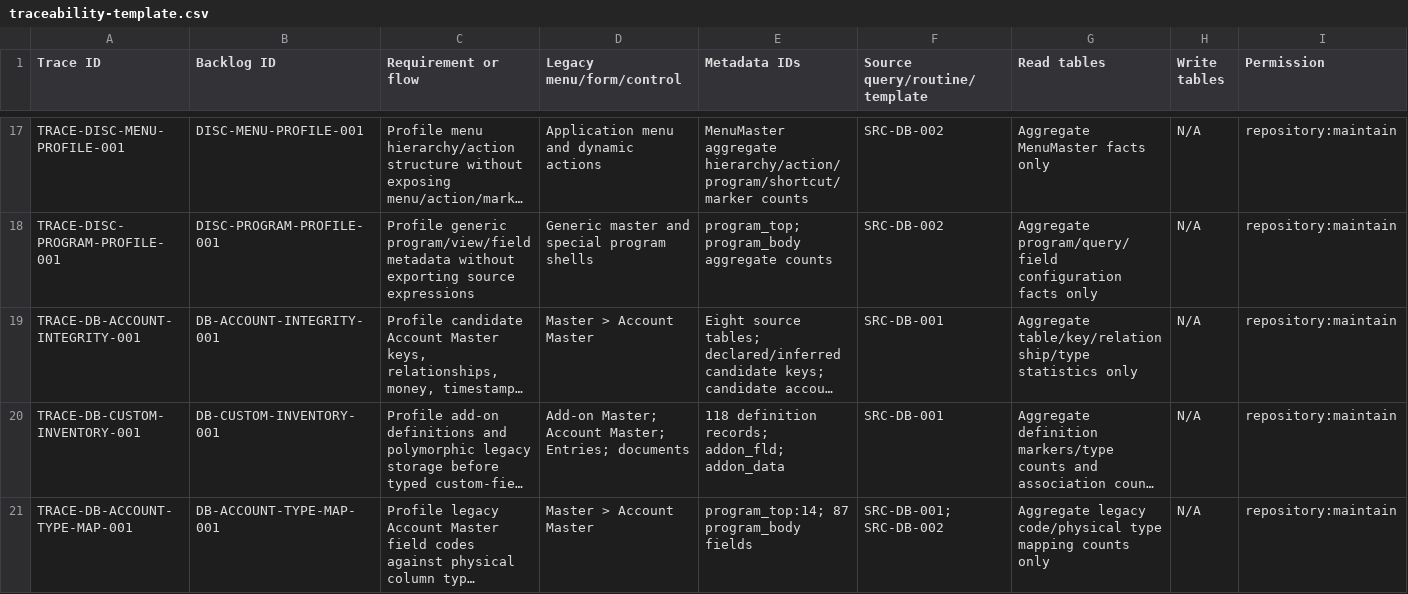
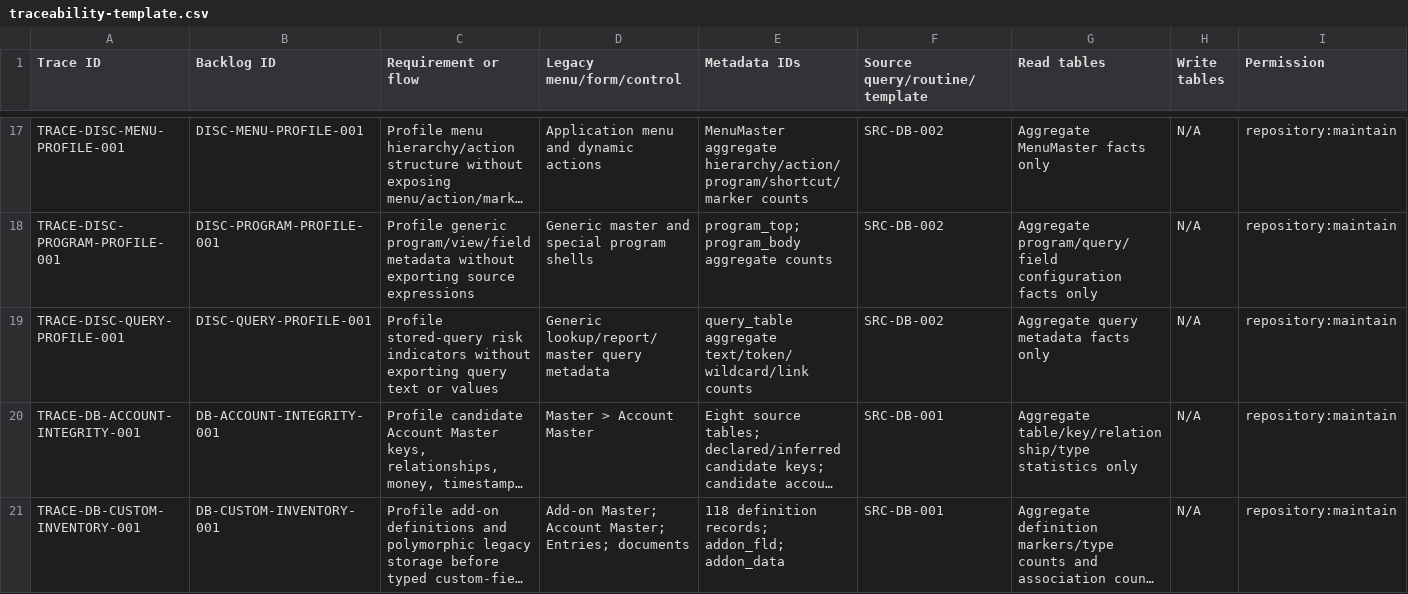
Before and after one commit to deepsanghavi1002/SMARTwinFA-web, a CSV file: docs/testing/traceability-template.csv, drawn as a sheet; only a part is shown, gaps mark what is left out; the shorter side is filled out with more unchanged rows; long unchanged cells end in …; rows hold the shown columns only; the diff names each change by its address in the sheet, - before the commit and + after, or states it on an @@ line.

Commit message:
Profile stored-query metadata safely

```diff
--- a/docs/testing/traceability-template.csv
+++ b/docs/testing/traceability-template.csv
+row 19: TRACE-DISC-QUERY-PROFILE-001 | DISC-QUERY-PROFILE-001 | Profile stored-query risk indicators without exporting query text or values | Generic lookup/report/master query metadata | query_table aggregate text/token/wildcard/link counts | SRC-DB-002 | Aggregate query metadata facts only | N/A | repository:maintain
```
Also changed, not shown: docs/migration/backlog.csv, 5 other files.
